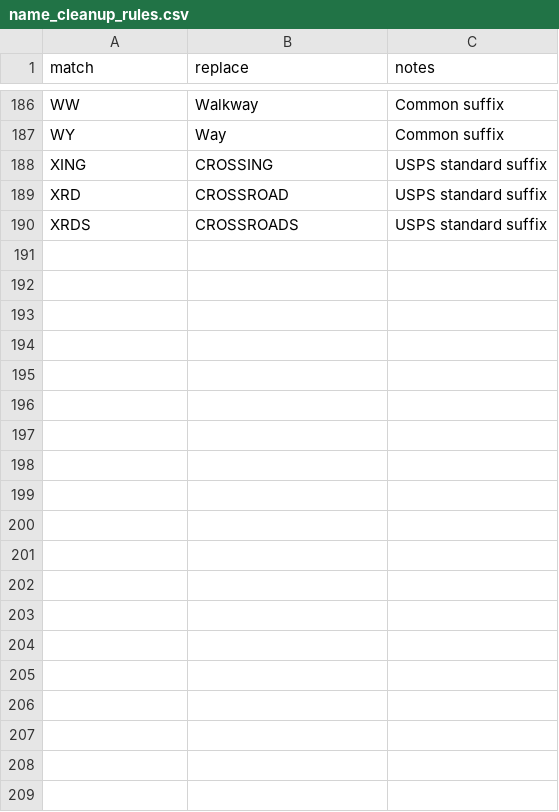
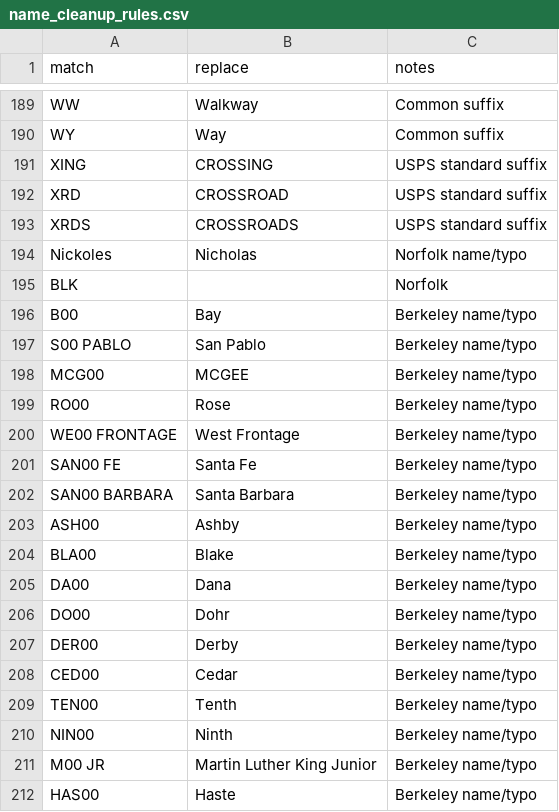
Before and after one commit to hungkitwchiu/nominatim-geocoding, a CSV file: name_cleanup_rules.csv, drawn as a sheet; only a part is shown, gaps mark what is left out; the diff covers the shown part only.

```diff
--- a/name_cleanup_rules.csv
+++ b/name_cleanup_rules.csv
@@ -190 +193,20 @@ XRD,CROSSROAD,USPS standard suffix
 XRDS,CROSSROADS,USPS standard suffix
+Nickoles,Nicholas,Norfolk name/typo
+ BLK,,Norfolk
+B00,Bay,Berkeley name/typo
+S00 PABLO,San Pablo,Berkeley name/typo
+MCG00,MCGEE,Berkeley name/typo
+RO00,Rose,Berkeley name/typo
+WE00 FRONTAGE,West Frontage,Berkeley name/typo
+SAN00 FE,Santa Fe,Berkeley name/typo
+SAN00 BARBARA,Santa Barbara,Berkeley name/typo
+ASH00,Ashby,Berkeley name/typo
+BLA00,Blake,Berkeley name/typo
+DA00,Dana,Berkeley name/typo
+DO00,Dohr,Berkeley name/typo
+DER00,Derby,Berkeley name/typo
+CED00,Cedar,Berkeley name/typo
+TEN00,Tenth,Berkeley name/typo
+NIN00,Ninth,Berkeley name/typo
+M00 JR,Martin Luther King Junior,Berkeley name/typo
+HAS00,Haste,Berkeley name/typo
```
Also changed, not shown: 13 added rows elsewhere in this file, city_viewboxes.csv, 2 other files.
